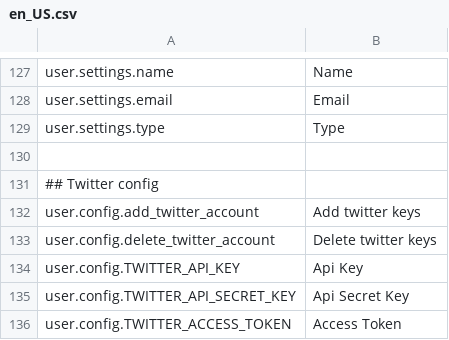
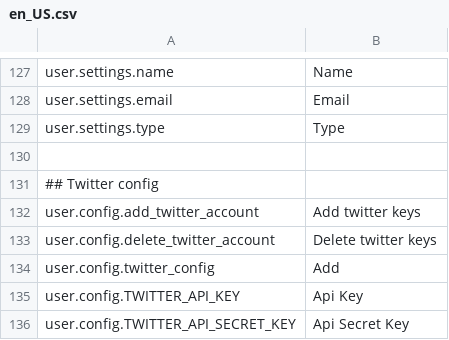
Before and after one commit to mateoalvarez/tornado-app, a CSV file: src/app/translations/en_US.csv, drawn as a sheet; only a part is shown, gaps mark what is left out; the shorter side is filled out with more unchanged rows.

```diff
--- a/src/app/translations/en_US.csv
+++ b/src/app/translations/en_US.csv
@@ -133,2 +133,3 @@
 "user.config.delete_twitter_account","Delete twitter keys"
+"user.config.twitter_config","Add"
 "user.config.TWITTER_API_KEY","Api Key"
```
Also changed, not shown: src/app/translations/es_ES.csv, 4 other files.
